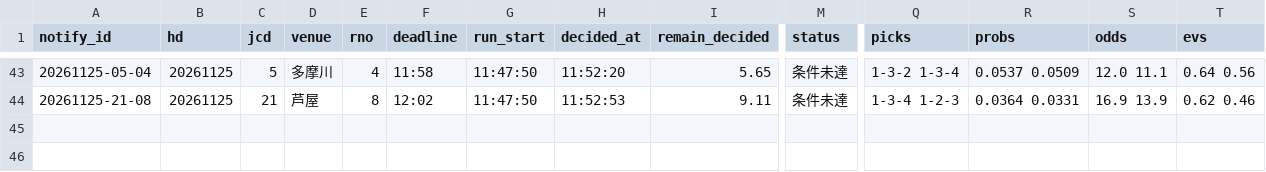
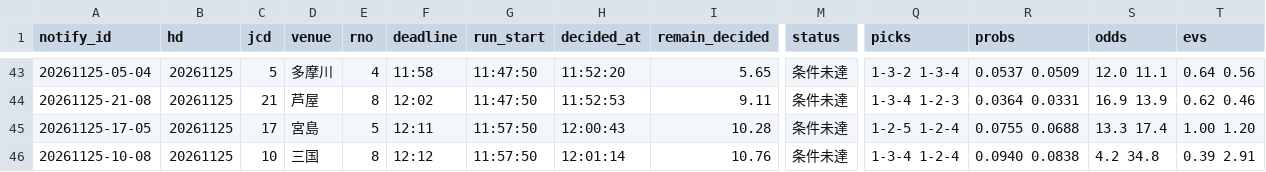
Before and after one commit to pocha2525/boatrace-ai, a CSV file: logs/notify_20261125.csv, drawn as a sheet; only a part is shown, gaps mark what is left out; rows hold the shown columns only; the diff names each change by its address in the sheet, - before the commit and + after, or states it on an @@ line.

```diff
--- a/logs/notify_20261125.csv
+++ b/logs/notify_20261125.csv
+row 45: 20261125-17-05 | 20261125 | 17 | 宮島 | 5 | 12:11 | 11:57:50 | 12:00:43 | 10.28 | 条件未達 | 1-2-5 1-2-4 | 0.0755 0.0688 | 13.3 17.4 | 1.00 1.20
+row 46: 20261125-10-08 | 20261125 | 10 | 三国 | 8 | 12:12 | 11:57:50 | 12:01:14 | 10.76 | 条件未達 | 1-3-4 1-2-4 | 0.0940 0.0838 | 4.2 34.8 | 0.39 2.91
```
Also changed, not shown: logs/20261125.csv, logs/results_20261125.csv.
